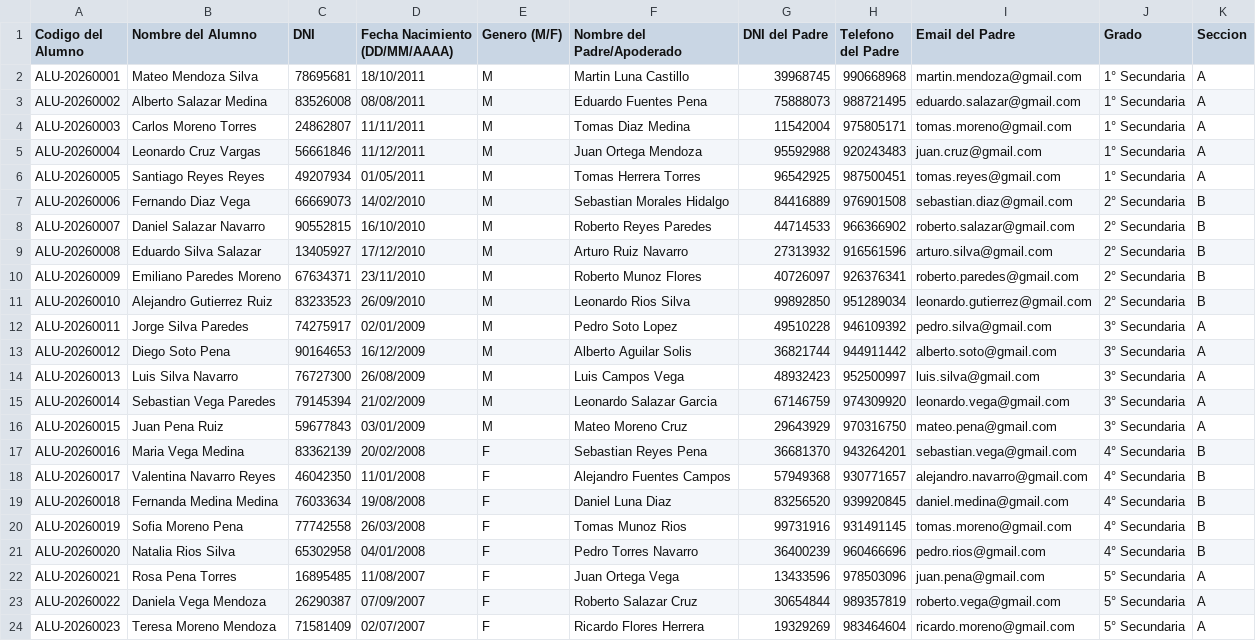
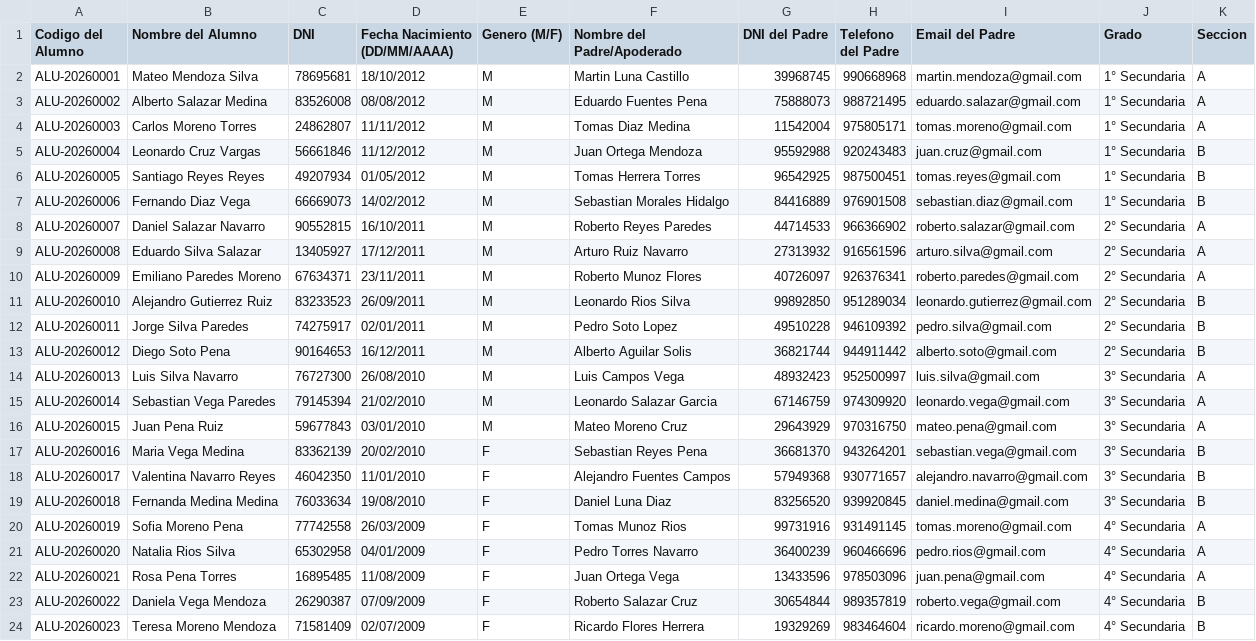
Before and after one commit to Educonectadev/EduNexus, a CSV file: public/plantillas/2026v2/matricula_completa_2026v2.csv, drawn as a sheet; only a part is shown; the diff covers the shown part only; the diff names each change by its address in the sheet, - before the commit and + after, or states it on an @@ line.

Commit message:
fix: CSV Secundaria - 1° a 5° (6 alumnos por grado)

```diff
--- a/public/plantillas/2026v2/matricula_completa_2026v2.csv
+++ b/public/plantillas/2026v2/matricula_completa_2026v2.csv
-D2 (Fecha Nacimiento (DD/MM/AAAA)): 18/10/2011
+D2 (Fecha Nacimiento (DD/MM/AAAA)): 18/10/2012
-D3 (Fecha Nacimiento (DD/MM/AAAA)): 08/08/2011
+D3 (Fecha Nacimiento (DD/MM/AAAA)): 08/08/2012
-D4 (Fecha Nacimiento (DD/MM/AAAA)): 11/11/2011
+D4 (Fecha Nacimiento (DD/MM/AAAA)): 11/11/2012
-D5 (Fecha Nacimiento (DD/MM/AAAA)): 11/12/2011
+D5 (Fecha Nacimiento (DD/MM/AAAA)): 11/12/2012
-K5:K6 (Seccion): A
+K5:K6 (Seccion): B
-D6 (Fecha Nacimiento (DD/MM/AAAA)): 01/05/2011
+D6 (Fecha Nacimiento (DD/MM/AAAA)): 01/05/2012
-D7 (Fecha Nacimiento (DD/MM/AAAA)): 14/02/2010
+D7 (Fecha Nacimiento (DD/MM/AAAA)): 14/02/2012
-J7 (Grado): 2° Secundaria
+J7 (Grado): 1° Secundaria
-D8 (Fecha Nacimiento (DD/MM/AAAA)): 16/10/2010
+D8 (Fecha Nacimiento (DD/MM/AAAA)): 16/10/2011
-K8:K10 (Seccion): B
+K8:K10 (Seccion): A
-D9 (Fecha Nacimiento (DD/MM/AAAA)): 17/12/2010
+D9 (Fecha Nacimiento (DD/MM/AAAA)): 17/12/2011
-D10 (Fecha Nacimiento (DD/MM/AAAA)): 23/11/2010
+D10 (Fecha Nacimiento (DD/MM/AAAA)): 23/11/2011
-D11 (Fecha Nacimiento (DD/MM/AAAA)): 26/09/2010
+D11 (Fecha Nacimiento (DD/MM/AAAA)): 26/09/2011
-D12 (Fecha Nacimiento (DD/MM/AAAA)): 02/01/2009
+D12 (Fecha Nacimiento (DD/MM/AAAA)): 02/01/2011
-J12:J13 (Grado): 3° Secundaria
+J12:J13 (Grado): 2° Secundaria
-K12:K13 (Seccion): A
+K12:K13 (Seccion): B
-D13 (Fecha Nacimiento (DD/MM/AAAA)): 16/12/2009
+D13 (Fecha Nacimiento (DD/MM/AAAA)): 16/12/2011
-D14 (Fecha Nacimiento (DD/MM/AAAA)): 26/08/2009
+D14 (Fecha Nacimiento (DD/MM/AAAA)): 26/08/2010
-D15 (Fecha Nacimiento (DD/MM/AAAA)): 21/02/2009
+D15 (Fecha Nacimiento (DD/MM/AAAA)): 21/02/2010
-D16 (Fecha Nacimiento (DD/MM/AAAA)): 03/01/2009
+D16 (Fecha Nacimiento (DD/MM/AAAA)): 03/01/2010
-D17 (Fecha Nacimiento (DD/MM/AAAA)): 20/02/2008
+D17 (Fecha Nacimiento (DD/MM/AAAA)): 20/02/2010
-J17:J19 (Grado): 4° Secundaria
+J17:J19 (Grado): 3° Secundaria
-D18 (Fecha Nacimiento (DD/MM/AAAA)): 11/01/2008
+D18 (Fecha Nacimiento (DD/MM/AAAA)): 11/01/2010
-D19 (Fecha Nacimiento (DD/MM/AAAA)): 19/08/2008
+D19 (Fecha Nacimiento (DD/MM/AAAA)): 19/08/2010
-D20 (Fecha Nacimiento (DD/MM/AAAA)): 26/03/2008
+D20 (Fecha Nacimiento (DD/MM/AAAA)): 26/03/2009
-K20:K21 (Seccion): B
+K20:K21 (Seccion): A
-D21 (Fecha Nacimiento (DD/MM/AAAA)): 04/01/2008
+D21 (Fecha Nacimiento (DD/MM/AAAA)): 04/01/2009
-D22 (Fecha Nacimiento (DD/MM/AAAA)): 11/08/2007
+D22 (Fecha Nacimiento (DD/MM/AAAA)): 11/08/2009
-J22:J24 (Grado): 5° Secundaria
+J22:J24 (Grado): 4° Secundaria
-D23 (Fecha Nacimiento (DD/MM/AAAA)): 07/09/2007
+D23 (Fecha Nacimiento (DD/MM/AAAA)): 07/09/2009
-K23:K24 (Seccion): A
+K23:K24 (Seccion): B
-D24 (Fecha Nacimiento (DD/MM/AAAA)): 02/07/2007
+D24 (Fecha Nacimiento (DD/MM/AAAA)): 02/07/2009
```
Also changed, not shown: 16 edited cells elsewhere in this file.
